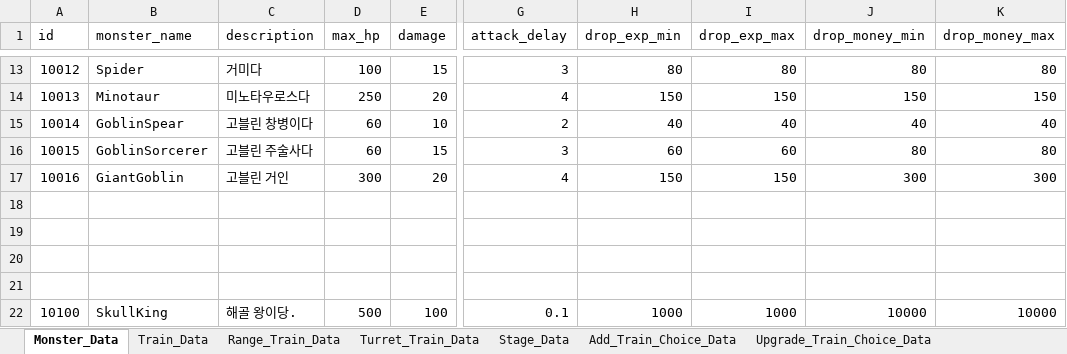
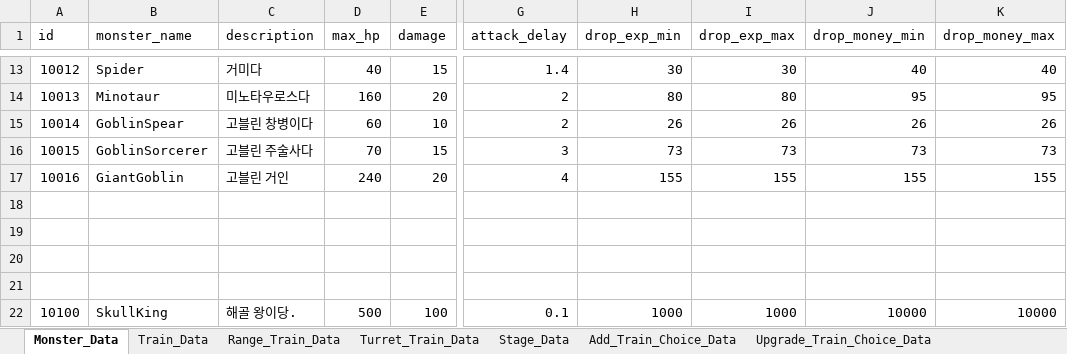
Before and after one commit to cumic06/TrainDefense, an Excel workbook: Assets/02_Resources/Data/TrainDefenseData.xlsx, sheet Monster_Data, drawn as a sheet; only a part is shown, gaps mark what is left out; values as stored, in another font and other column widths than the file's, no borders; the diff covers the shown part only; the diff names each change by its address in the sheet, - before the commit and + after, or states it on an @@ line.

```diff
--- a/Assets/02_Resources/Data/TrainDefenseData.xlsx (sheet Monster_Data)
+++ b/Assets/02_Resources/Data/TrainDefenseData.xlsx (sheet Monster_Data)
-D13 (max_hp): 100
+D13 (max_hp): 40
-G13 (attack_delay): 3
+G13 (attack_delay): 1.4
-H13 (drop_exp_min): 80
+H13 (drop_exp_min): 30
-I13 (drop_exp_max): 80
+I13 (drop_exp_max): 30
-J13 (drop_money_min): 80
+J13 (drop_money_min): 40
-K13 (drop_money_max): 80
+K13 (drop_money_max): 40
-D14 (max_hp): 250
+D14 (max_hp): 160
-G14 (attack_delay): 4
+G14 (attack_delay): 2
-H14 (drop_exp_min): 150
+H14 (drop_exp_min): 80
-I14 (drop_exp_max): 150
+I14 (drop_exp_max): 80
-J14 (drop_money_min): 150
+J14 (drop_money_min): 95
-K14 (drop_money_max): 150
+K14 (drop_money_max): 95
-H15 (drop_exp_min): 40
+H15 (drop_exp_min): 26
-I15 (drop_exp_max): 40
+I15 (drop_exp_max): 26
-J15 (drop_money_min): 40
+J15 (drop_money_min): 26
-K15 (drop_money_max): 40
+K15 (drop_money_max): 26
-D16 (max_hp): 60
+D16 (max_hp): 70
-H16 (drop_exp_min): 60
+H16 (drop_exp_min): 73
-I16 (drop_exp_max): 60
+I16 (drop_exp_max): 73
-J16 (drop_money_min): 80
+J16 (drop_money_min): 73
-K16 (drop_money_max): 80
+K16 (drop_money_max): 73
-D17 (max_hp): 300
+D17 (max_hp): 240
-H17 (drop_exp_min): 150
+H17 (drop_exp_min): 155
-I17 (drop_exp_max): 150
+I17 (drop_exp_max): 155
-J17 (drop_money_min): 300
+J17 (drop_money_min): 155
-K17 (drop_money_max): 300
+K17 (drop_money_max): 155
```
Also changed, not shown: 58 edited cells and cell formats elsewhere in this sheet, sheet Stage_Data, 1 other file.
